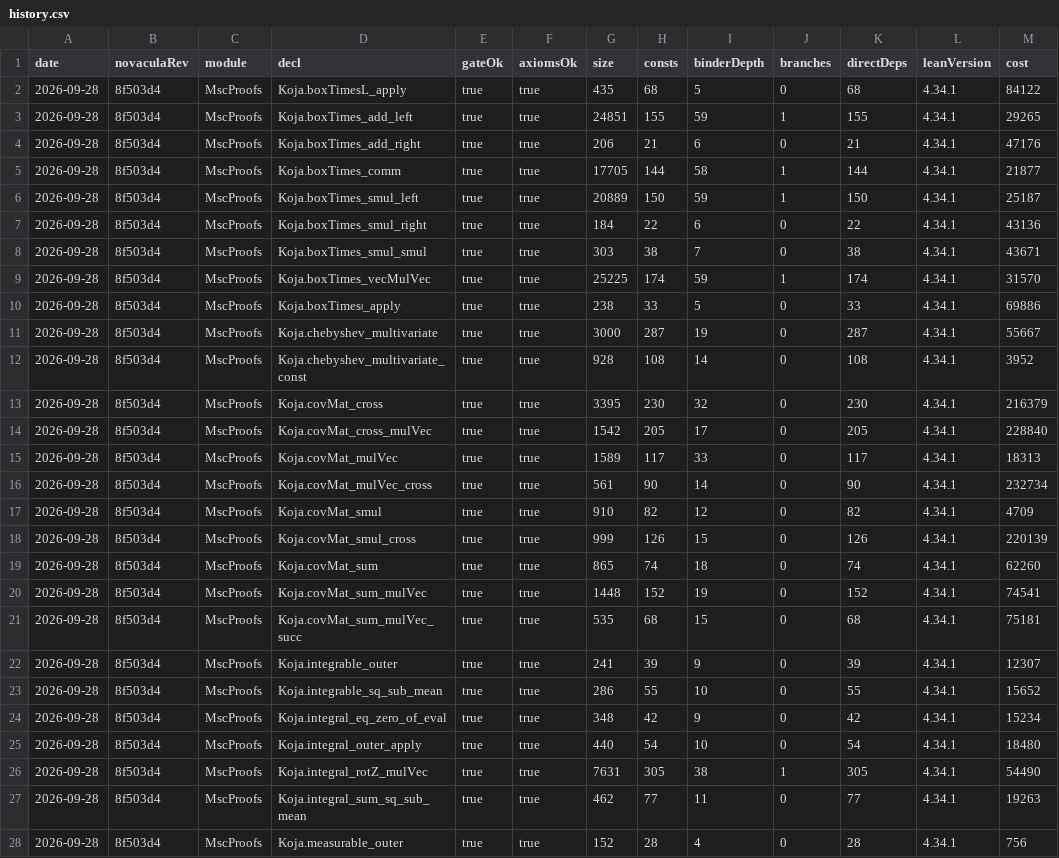
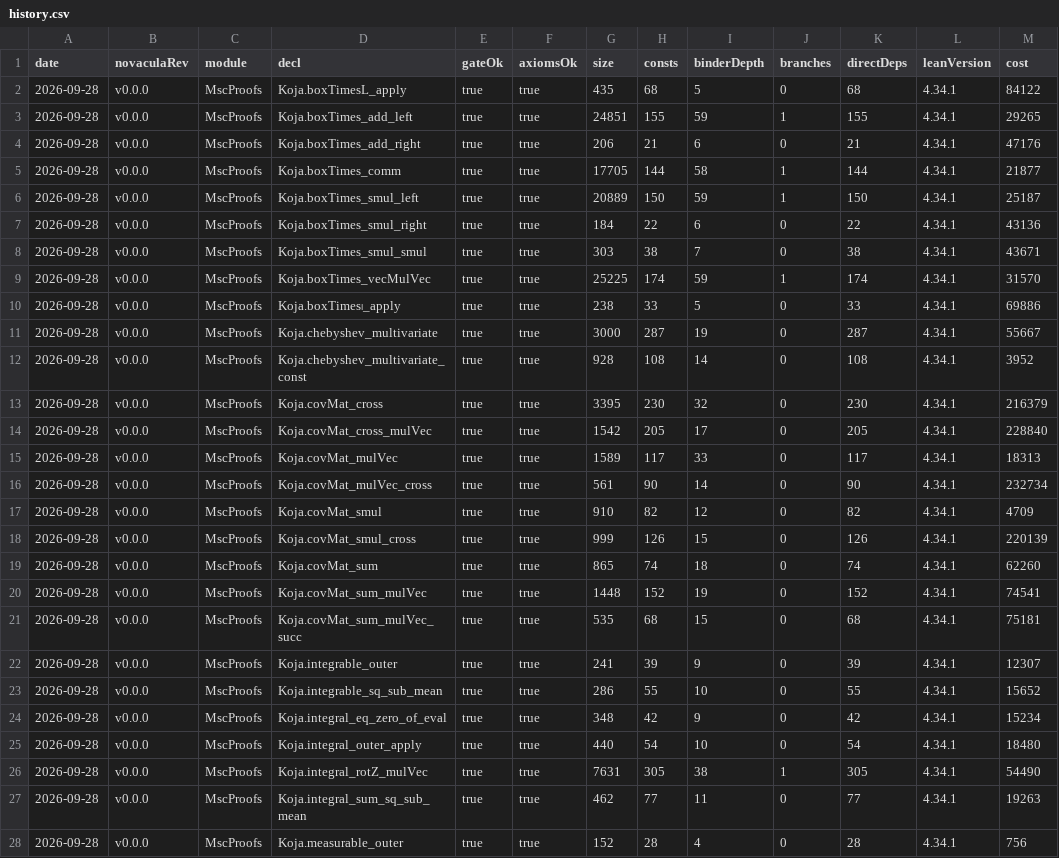
Before and after one commit to RianKoja/msc_proofs, a CSV file: history.csv, drawn as a sheet; only a part is shown; the diff covers the shown part only.

Commit message:
novacula: relabel rows written before releases as v0.0.0

```diff
--- a/history.csv
+++ b/history.csv
@@ -1,28 +1,28 @@
 date,novaculaRev,module,decl,gateOk,axiomsOk,size,consts,binderDepth,branches,directDeps,leanVersion,cost
-2026-09-28,8f503d4,MscProofs,Koja.boxTimesL_apply,true,true,435,68,5,0,68,4.34.1,84122
-2026-09-28,8f503d4,MscProofs,Koja.boxTimes_add_left,true,true,24851,155,59,1,155,4.34.1,29265
-2026-09-28,8f503d4,MscProofs,Koja.boxTimes_add_right,true,true,206,21,6,0,21,4.34.1,47176
-2026-09-28,8f503d4,MscProofs,Koja.boxTimes_comm,true,true,17705,144,58,1,144,4.34.1,21877
-2026-09-28,8f503d4,MscProofs,Koja.boxTimes_smul_left,true,true,20889,150,59,1,150,4.34.1,25187
-2026-09-28,8f503d4,MscProofs,Koja.boxTimes_smul_right,true,true,184,22,6,0,22,4.34.1,43136
-2026-09-28,8f503d4,MscProofs,Koja.boxTimes_smul_smul,true,true,303,38,7,0,38,4.34.1,43671
-2026-09-28,8f503d4,MscProofs,Koja.boxTimes_vecMulVec,true,true,25225,174,59,1,174,4.34.1,31570
-2026-09-28,8f503d4,MscProofs,Koja.boxTimesₗ_apply,true,true,238,33,5,0,33,4.34.1,69886
-2026-09-28,8f503d4,MscProofs,Koja.chebyshev_multivariate,true,true,3000,287,19,0,287,4.34.1,55667
-2026-09-28,8f503d4,MscProofs,Koja.chebyshev_multivariate_const,true,true,928,108,14,0,108,4.34.1,3952
-2026-09-28,8f503d4,MscProofs,Koja.covMat_cross,true,true,3395,230,32,0,230,4.34.1,216379
-2026-09-28,8f503d4,MscProofs,Koja.covMat_cross_mulVec,true,true,1542,205,17,0,205,4.34.1,228840
-2026-09-28,8f503d4,MscProofs,Koja.covMat_mulVec,true,true,1589,117,33,0,117,4.34.1,18313
-2026-09-28,8f503d4,MscProofs,Koja.covMat_mulVec_cross,true,true,561,90,14,0,90,4.34.1,232734
-2026-09-28,8f503d4,MscProofs,Koja.covMat_smul,true,true,910,82,12,0,82,4.34.1,4709
-2026-09-28,8f503d4,MscProofs,Koja.covMat_smul_cross,true,true,999,126,15,0,126,4.34.1,220139
-2026-09-28,8f503d4,MscProofs,Koja.covMat_sum,true,true,865,74,18,0,74,4.34.1,62260
-2026-09-28,8f503d4,MscProofs,Koja.covMat_sum_mulVec,true,true,1448,152,19,0,152,4.34.1,74541
-2026-09-28,8f503d4,MscProofs,Koja.covMat_sum_mulVec_succ,true,true,535,68,15,0,68,4.34.1,75181
-2026-09-28,8f503d4,MscProofs,Koja.integrable_outer,true,true,241,39,9,0,39,4.34.1,12307
-2026-09-28,8f503d4,MscProofs,Koja.integrable_sq_sub_mean,true,true,286,55,10,0,55,4.34.1,15652
-2026-09-28,8f503d4,MscProofs,Koja.integral_eq_zero_of_eval,true,true,348,42,9,0,42,4.34.1,15234
-2026-09-28,8f503d4,MscProofs,Koja.integral_outer_apply,true,true,440,54,10,0,54,4.34.1,18480
-2026-09-28,8f503d4,MscProofs,Koja.integral_rotZ_mulVec,true,true,7631,305,38,1,305,4.34.1,54490
-2026-09-28,8f503d4,MscProofs,Koja.integral_sum_sq_sub_mean,true,true,462,77,11,0,77,4.34.1,19263
-2026-09-28,8f503d4,MscProofs,Koja.measurable_outer,true,true,152,28,4,0,28,4.34.1,756
+2026-09-28,v0.0.0,MscProofs,Koja.boxTimesL_apply,true,true,435,68,5,0,68,4.34.1,84122
+2026-09-28,v0.0.0,MscProofs,Koja.boxTimes_add_left,true,true,24851,155,59,1,155,4.34.1,29265
+2026-09-28,v0.0.0,MscProofs,Koja.boxTimes_add_right,true,true,206,21,6,0,21,4.34.1,47176
+2026-09-28,v0.0.0,MscProofs,Koja.boxTimes_comm,true,true,17705,144,58,1,144,4.34.1,21877
+2026-09-28,v0.0.0,MscProofs,Koja.boxTimes_smul_left,true,true,20889,150,59,1,150,4.34.1,25187
+2026-09-28,v0.0.0,MscProofs,Koja.boxTimes_smul_right,true,true,184,22,6,0,22,4.34.1,43136
+2026-09-28,v0.0.0,MscProofs,Koja.boxTimes_smul_smul,true,true,303,38,7,0,38,4.34.1,43671
+2026-09-28,v0.0.0,MscProofs,Koja.boxTimes_vecMulVec,true,true,25225,174,59,1,174,4.34.1,31570
+2026-09-28,v0.0.0,MscProofs,Koja.boxTimesₗ_apply,true,true,238,33,5,0,33,4.34.1,69886
+2026-09-28,v0.0.0,MscProofs,Koja.chebyshev_multivariate,true,true,3000,287,19,0,287,4.34.1,55667
+2026-09-28,v0.0.0,MscProofs,Koja.chebyshev_multivariate_const,true,true,928,108,14,0,108,4.34.1,3952
+2026-09-28,v0.0.0,MscProofs,Koja.covMat_cross,true,true,3395,230,32,0,230,4.34.1,216379
+2026-09-28,v0.0.0,MscProofs,Koja.covMat_cross_mulVec,true,true,1542,205,17,0,205,4.34.1,228840
+2026-09-28,v0.0.0,MscProofs,Koja.covMat_mulVec,true,true,1589,117,33,0,117,4.34.1,18313
+2026-09-28,v0.0.0,MscProofs,Koja.covMat_mulVec_cross,true,true,561,90,14,0,90,4.34.1,232734
+2026-09-28,v0.0.0,MscProofs,Koja.covMat_smul,true,true,910,82,12,0,82,4.34.1,4709
+2026-09-28,v0.0.0,MscProofs,Koja.covMat_smul_cross,true,true,999,126,15,0,126,4.34.1,220139
+2026-09-28,v0.0.0,MscProofs,Koja.covMat_sum,true,true,865,74,18,0,74,4.34.1,62260
+2026-09-28,v0.0.0,MscProofs,Koja.covMat_sum_mulVec,true,true,1448,152,19,0,152,4.34.1,74541
+2026-09-28,v0.0.0,MscProofs,Koja.covMat_sum_mulVec_succ,true,true,535,68,15,0,68,4.34.1,75181
+2026-09-28,v0.0.0,MscProofs,Koja.integrable_outer,true,true,241,39,9,0,39,4.34.1,12307
+2026-09-28,v0.0.0,MscProofs,Koja.integrable_sq_sub_mean,true,true,286,55,10,0,55,4.34.1,15652
+2026-09-28,v0.0.0,MscProofs,Koja.integral_eq_zero_of_eval,true,true,348,42,9,0,42,4.34.1,15234
+2026-09-28,v0.0.0,MscProofs,Koja.integral_outer_apply,true,true,440,54,10,0,54,4.34.1,18480
+2026-09-28,v0.0.0,MscProofs,Koja.integral_rotZ_mulVec,true,true,7631,305,38,1,305,4.34.1,54490
+2026-09-28,v0.0.0,MscProofs,Koja.integral_sum_sq_sub_mean,true,true,462,77,11,0,77,4.34.1,19263
+2026-09-28,v0.0.0,MscProofs,Koja.measurable_outer,true,true,152,28,4,0,28,4.34.1,756
```
Also changed, not shown: 5 edited cells elsewhere in this file, 2 other files.
